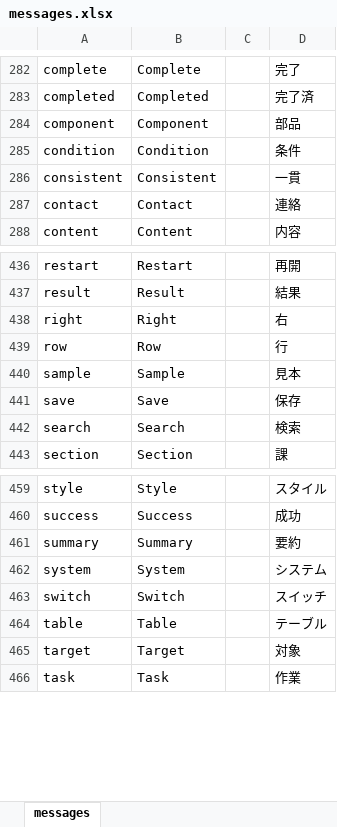
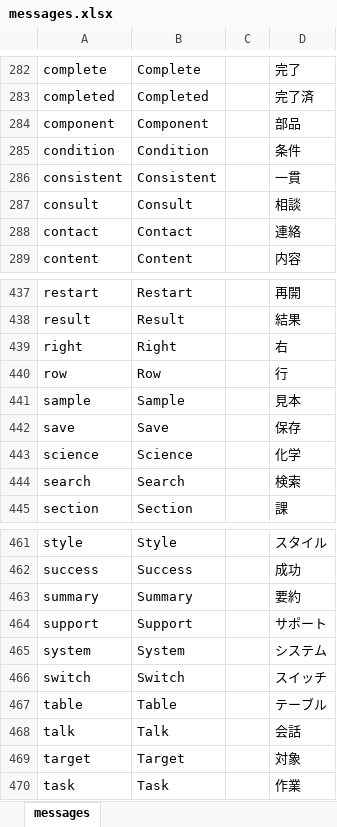
Before and after one commit to almothafar/FinePlay, an Excel workbook: conf/messages.xlsx, sheet messages, drawn as a sheet; only a part is shown, gaps mark what is left out; values as stored, in another font and other column widths than the file's, no borders; the diff names each change by its address in the sheet, - before the commit and + after, or states it on an @@ line.

```diff
--- a/conf/messages.xlsx (sheet messages)
+++ b/conf/messages.xlsx (sheet messages)
+row 287: consult | Consult |  | 相談
+row 443: science | Science |  | 化学
+row 464: support | Support |  | サポート
+row 468: talk | Talk |  | 会話
```
Also changed, not shown: 56 other files.
